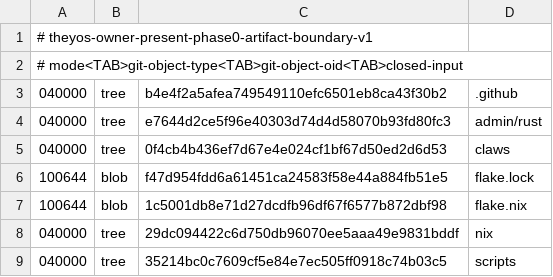
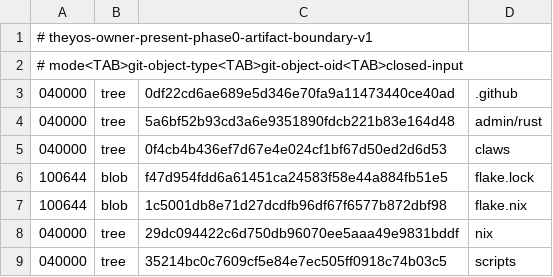
Before and after one commit to soyeht/theyos, a TSV file: admin/contracts/mobile-claw-vpn/v1/owner_present_phase0_artifact_boundary_v1.tsv, drawn as a sheet.

```diff
--- a/admin/contracts/mobile-claw-vpn/v1/owner_present_phase0_artifact_boundary_v1.tsv
+++ b/admin/contracts/mobile-claw-vpn/v1/owner_present_phase0_artifact_boundary_v1.tsv
@@ -2,4 +2,4 @@
 # mode<TAB>git-object-type<TAB>git-object-oid<TAB>closed-input
-040000	tree	b4e4f2a5afea749549110efc6501eb8ca43f30b2	.github
-040000	tree	e7644d2ce5f96e40303d74d4d58070b93fd80fc3	admin/rust
+040000	tree	0df22cd6ae689e5d346e70fa9a11473440ce40ad	.github
+040000	tree	5a6bf52b93cd3a6e9351890fdcb221b83e164d48	admin/rust
 040000	tree	0f4cb4b436ef7d67e4e024cf1bf67d50ed2d6d53	claws
```
Also changed, not shown: 2 other files.
